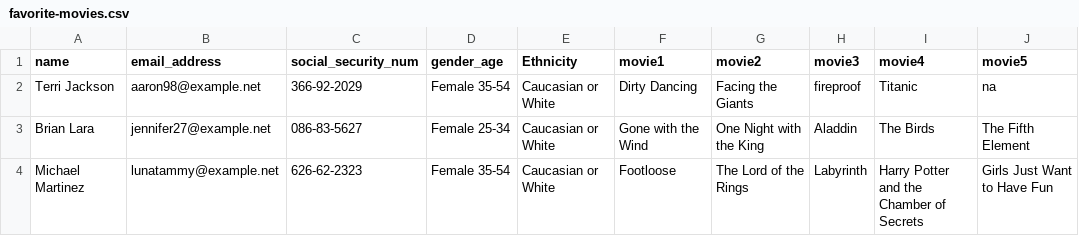
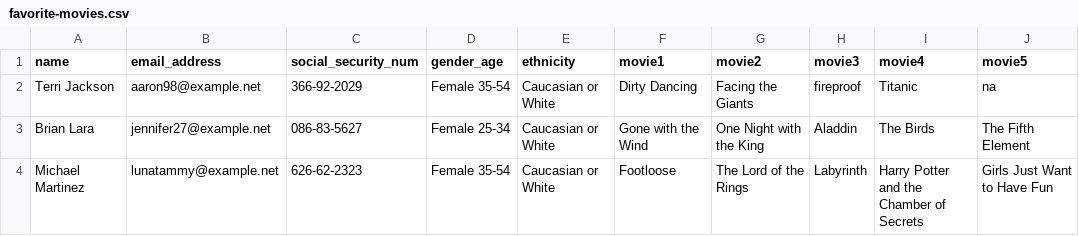
Before and after one commit to 12lholt/mbai-417-data-systems, a CSV file: data-governance/homework/favorite-movies.csv, drawn as a sheet; only a part is shown.

Commit message:
updates

```diff
--- a/data-governance/homework/favorite-movies.csv
+++ b/data-governance/homework/favorite-movies.csv
@@ -1,2 +1,2 @@
-name,email_address,social_security_num,gender_age,Ethnicity,movie1,movie2,movie3,movie4,movie5
+name,email_address,social_security_num,gender_age,ethnicity,movie1,movie2,movie3,movie4,movie5
 Terri Jackson,aaron98@example.net,366-92-2029,Female 35-54,Caucasian or White,Dirty Dancing,Facing the Giants,fireproof,Titanic,na
```
